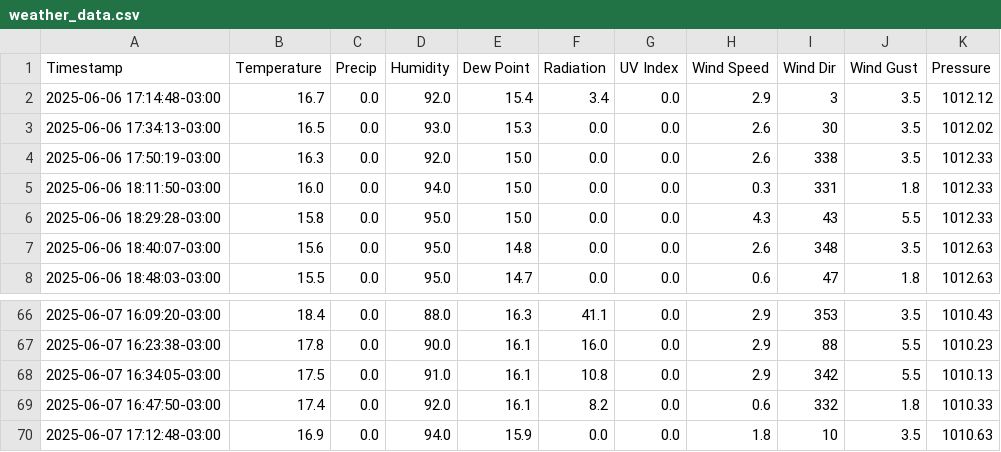
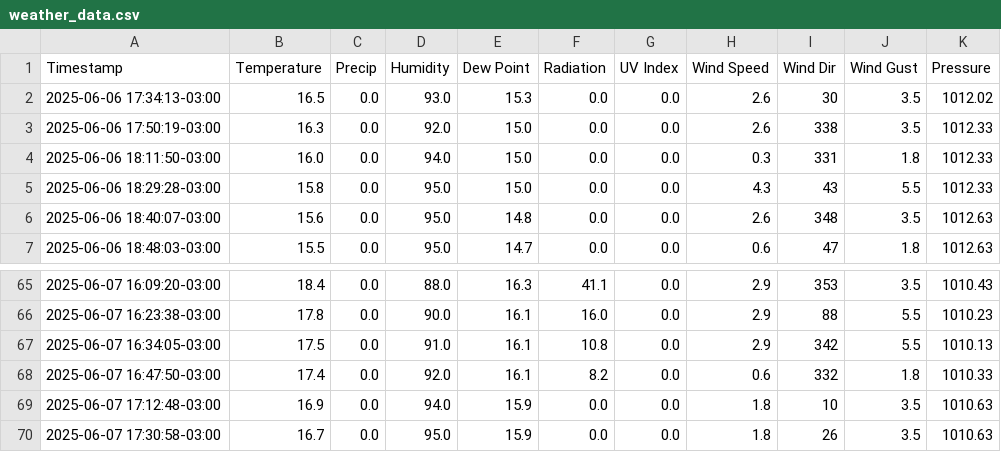
Before and after one commit to rafael-valiati/meteo-curitiba, a CSV file: weather_data.csv, drawn as a sheet; only a part is shown, gaps mark what is left out.

```diff
--- a/weather_data.csv
+++ b/weather_data.csv
@@ -1,3 +1,2 @@
 Timestamp,Temperature,Precip,Humidity,Dew Point,Radiation,UV Index,Wind Speed,Wind Dir,Wind Gust,Pressure
-2025-06-06 17:14:48-03:00,16.7,0.0,92.0,15.4,3.4,0.0,2.9,3,3.5,1012.12
 2025-06-06 17:34:13-03:00,16.5,0.0,93.0,15.3,0.0,0.0,2.6,30,3.5,1012.02
@@ -70 +69,2 @@ Timestamp,Temperature,Precip,Humidity,Dew Point,Radiation,UV Index,Wind Speed,Wi
 2025-06-07 17:12:48-03:00,16.9,0.0,94.0,15.9,0.0,0.0,1.8,10,3.5,1010.63
+2025-06-07 17:30:58-03:00,16.7,0.0,95.0,15.9,0.0,0.0,1.8,26,3.5,1010.63
```
Also changed, not shown: 1 other file.
